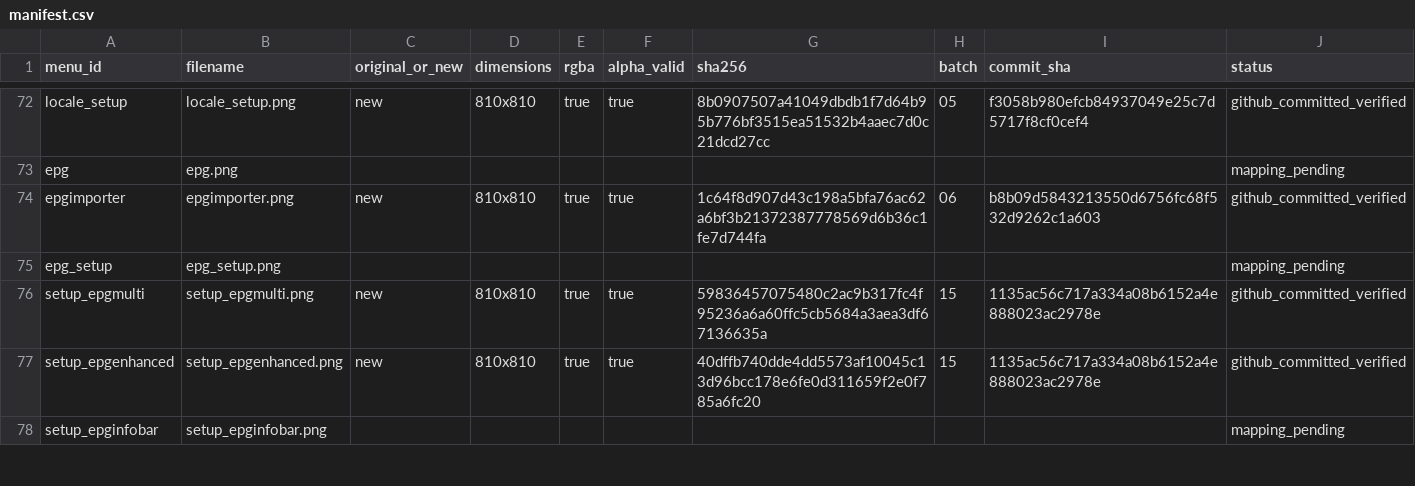
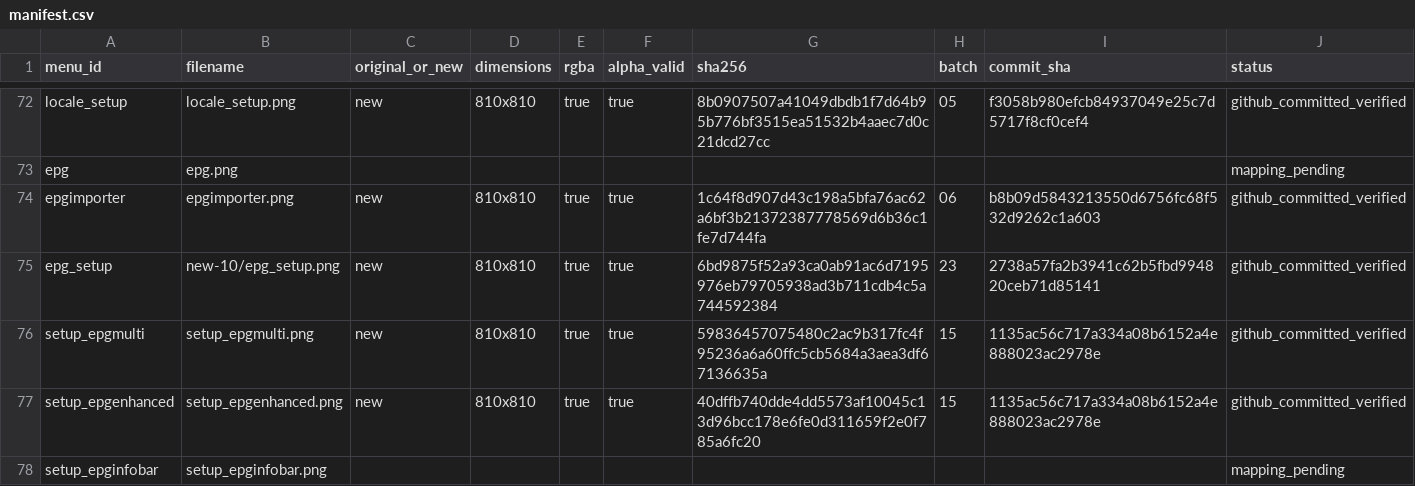
Before and after one commit to Evolution-by-Warder/FullHDGlass-Warder-Evolution, a CSV file: assets/warder-premium-menu-121/manifests/manifest.csv, drawn as a sheet; only a part is shown, gaps mark what is left out.

Commit message:
manifest: record verified epg_setup artwork

```diff
--- a/assets/warder-premium-menu-121/manifests/manifest.csv
+++ b/assets/warder-premium-menu-121/manifests/manifest.csv
@@ -74,3 +74,3 @@ epg,epg.png,,,,,,,,mapping_pending
 epgimporter,epgimporter.png,new,810x810,true,true,1c64f8d907d43c198a5bfa76ac62a6bf3b21372387778569d6b36c1fe7d744fa,06,b8b09d5843213550d6756fc68f532d9262c1a603,github_committed_verified
-epg_setup,epg_setup.png,,,,,,,,mapping_pending
+epg_setup,new-10/epg_setup.png,new,810x810,true,true,6bd9875f52a93ca0ab91ac6d7195976eb79705938ad3b711cdb4c5a744592384,23,2738a57fa2b3941c62b5fbd994820ceb71d85141,github_committed_verified
 setup_epgmulti,setup_epgmulti.png,new,810x810,true,true,59836457075480c2ac9b317fc4f95236a6a60ffc5cb5684a3aea3df67136635a,15,1135ac56c717a334a08b6152a4e888023ac2978e,github_committed_verified
```
